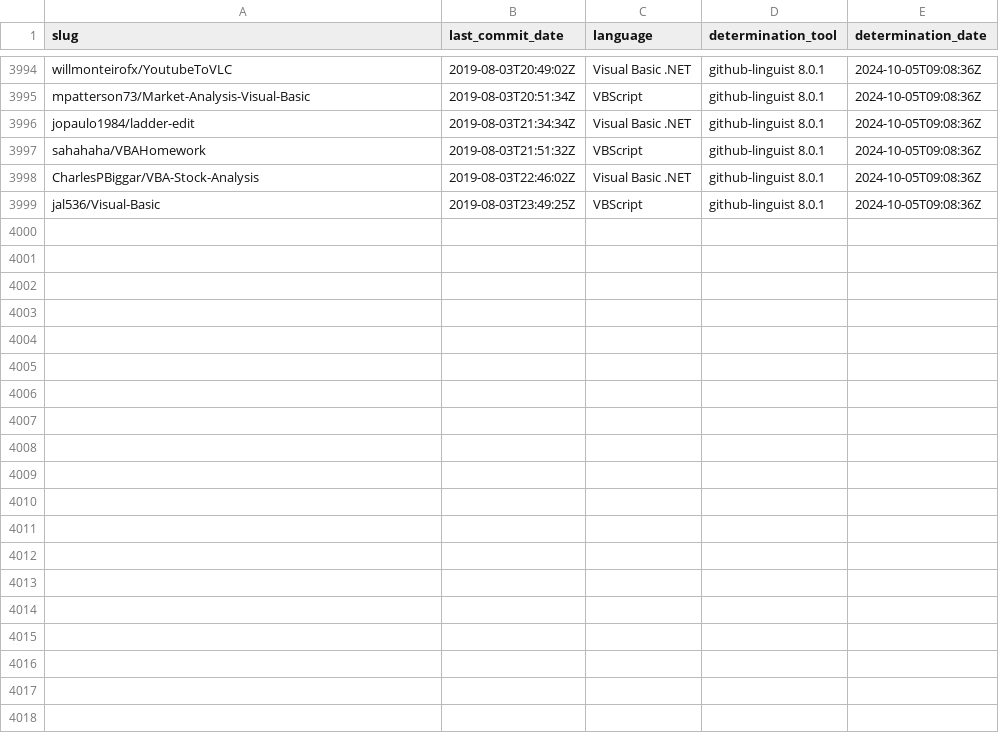
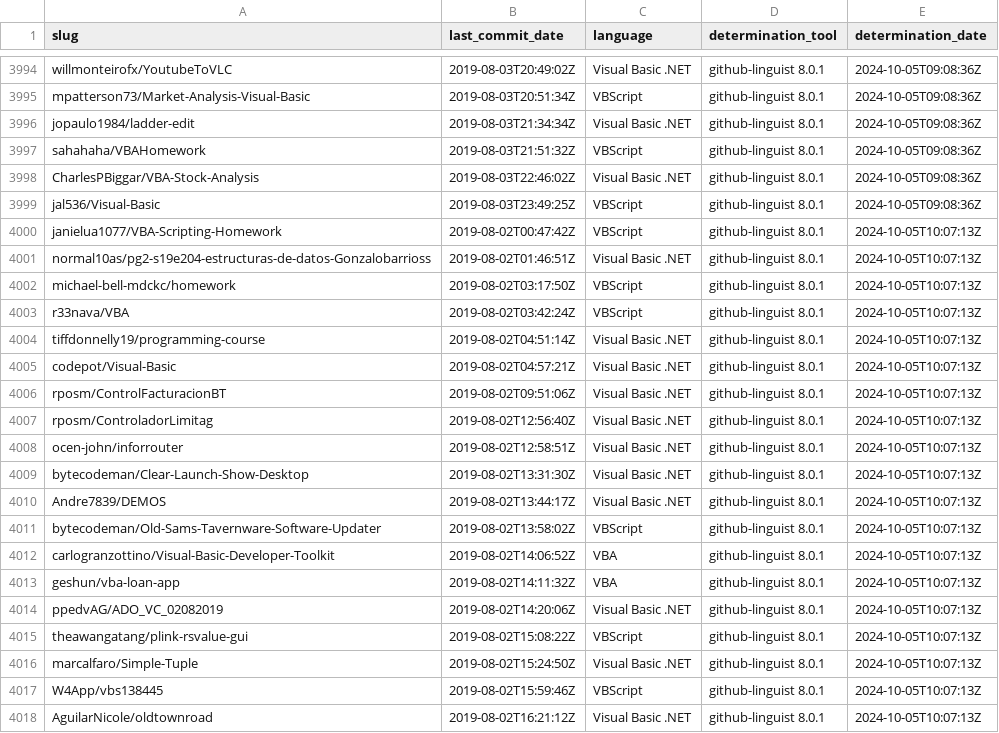
Before and after one commit to DecimalTurn/Visual-Basic-Data, a CSV file: data/2019.csv, drawn as a sheet; only a part is shown, gaps mark what is left out; the diff covers the shown part only.

```diff
--- a/data/2019.csv
+++ b/data/2019.csv
@@ -3999 +3999,20 @@ CharlesPBiggar/VBA-Stock-Analysis,2019-08-03T22:46:02Z,Visual Basic .NET,github-
 jal536/Visual-Basic,2019-08-03T23:49:25Z,VBScript,github-linguist 8.0.1,2024-10-05T09:08:36Z
+janielua1077/VBA-Scripting-Homework,2019-08-02T00:47:42Z,VBScript,github-linguist 8.0.1,2024-10-05T10:07:13Z
+normal10as/pg2-s19e204-estructuras-de-datos-Gonzalobarrioss,2019-08-02T01:46:51Z,Visual Basic .NET,github-linguist 8.0.1,2024-10-05T10:07:13Z
+michael-bell-mdckc/homework,2019-08-02T03:17:50Z,VBScript,github-linguist 8.0.1,2024-10-05T10:07:13Z
+r33nava/VBA,2019-08-02T03:42:24Z,VBScript,github-linguist 8.0.1,2024-10-05T10:07:13Z
+tiffdonnelly19/programming-course,2019-08-02T04:51:14Z,Visual Basic .NET,github-linguist 8.0.1,2024-10-05T10:07:13Z
+codepot/Visual-Basic,2019-08-02T04:57:21Z,Visual Basic .NET,github-linguist 8.0.1,2024-10-05T10:07:13Z
+rposm/ControlFacturacionBT,2019-08-02T09:51:06Z,Visual Basic .NET,github-linguist 8.0.1,2024-10-05T10:07:13Z
+rposm/ControladorLimitag,2019-08-02T12:56:40Z,Visual Basic .NET,github-linguist 8.0.1,2024-10-05T10:07:13Z
+ocen-john/inforrouter,2019-08-02T12:58:51Z,Visual Basic .NET,github-linguist 8.0.1,2024-10-05T10:07:13Z
+bytecodeman/Clear-Launch-Show-Desktop,2019-08-02T13:31:30Z,Visual Basic .NET,github-linguist 8.0.1,2024-10-05T10:07:13Z
+Andre7839/DEMOS,2019-08-02T13:44:17Z,Visual Basic .NET,github-linguist 8.0.1,2024-10-05T10:07:13Z
+bytecodeman/Old-Sams-Tavernware-Software-Updater,2019-08-02T13:58:02Z,VBScript,github-linguist 8.0.1,2024-10-05T10:07:13Z
+carlogranzottino/Visual-Basic-Developer-Toolkit,2019-08-02T14:06:52Z,VBA,github-linguist 8.0.1,2024-10-05T10:07:13Z
+geshun/vba-loan-app,2019-08-02T14:11:32Z,VBA,github-linguist 8.0.1,2024-10-05T10:07:13Z
+ppedvAG/ADO_VC_02082019,2019-08-02T14:20:06Z,Visual Basic .NET,github-linguist 8.0.1,2024-10-05T10:07:13Z
+theawangatang/plink-rsvalue-gui,2019-08-02T15:08:22Z,VBScript,github-linguist 8.0.1,2024-10-05T10:07:13Z
+marcalfaro/Simple-Tuple,2019-08-02T15:24:50Z,Visual Basic .NET,github-linguist 8.0.1,2024-10-05T10:07:13Z
+W4App/vbs138445,2019-08-02T15:59:46Z,VBScript,github-linguist 8.0.1,2024-10-05T10:07:13Z
+AguilarNicole/oldtownroad,2019-08-02T16:21:12Z,Visual Basic .NET,github-linguist 8.0.1,2024-10-05T10:07:13Z
```
Also changed, not shown: 9 added rows elsewhere in this file, 2 other files.
